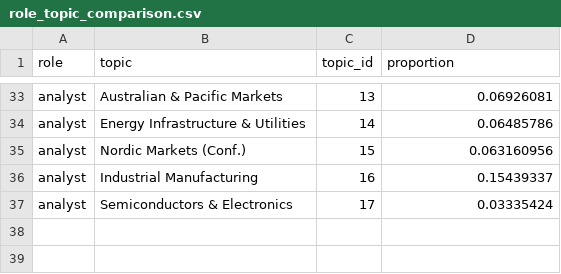
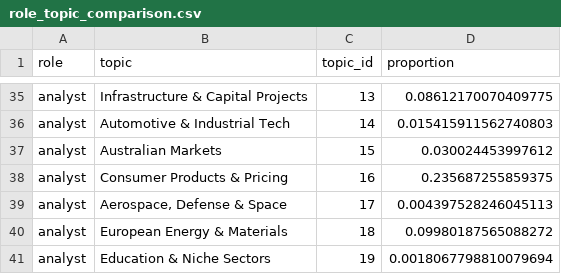
Before and after one commit to juttingn/earnings-call-text-analysis, a CSV file: data/role_topic_comparison.csv, drawn as a sheet; only a part is shown, gaps mark what is left out; addresses are those after the commit; the diff covers the shown part only; the diff names each change by its address in the sheet, - before the commit and + after, or states it on an @@ line.

```diff
--- a/data/role_topic_comparison.csv
+++ b/data/role_topic_comparison.csv
-B35 (topic): Australian & Pacific Markets
+B35 (topic): Infrastructure & Capital Projects
-D35 (proportion): 0.06926081
+D35 (proportion): 0.08612170070409775
-B36 (topic): Energy Infrastructure & Utilities
+B36 (topic): Automotive & Industrial Tech
-D36 (proportion): 0.06485786
+D36 (proportion): 0.015415911562740803
-B37 (topic): Nordic Markets (Conf.)
+B37 (topic): Australian Markets
-D37 (proportion): 0.063160956
+D37 (proportion): 0.030024453997612
-B38 (topic): Industrial Manufacturing
+B38 (topic): Consumer Products & Pricing
-D38 (proportion): 0.15439337
+D38 (proportion): 0.235687255859375
-B39 (topic): Semiconductors & Electronics
+B39 (topic): Aerospace, Defense & Space
-D39 (proportion): 0.03335424
+D39 (proportion): 0.004397528246045113
+row 40: analyst | European Energy & Materials | 18 | 0.09980187565088272
+row 41: analyst | Education & Niche Sectors | 19 | 0.0018067798810079694
```
Also changed, not shown: 2 added rows and 62 edited cells elsewhere in this file, data/top_docs_per_topic.csv, data/topic_terms.csv, 13 other files.
